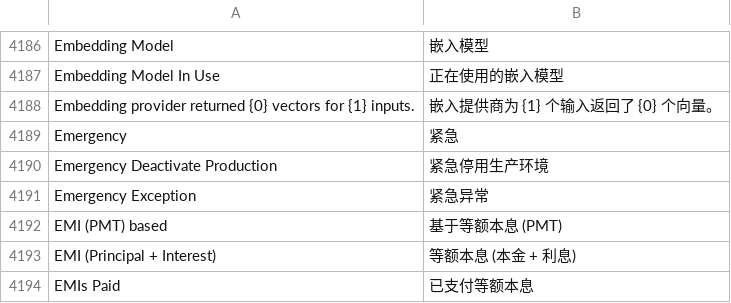
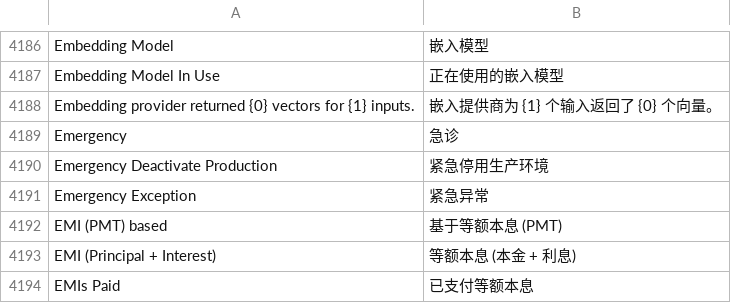
Before and after one commit to jerry317395616/ione_core, a CSV file: ione_core/translations/zh.csv, drawn as a sheet; only a part is shown, gaps mark what is left out.

```diff
--- a/ione_core/translations/zh.csv
+++ b/ione_core/translations/zh.csv
@@ -4982,3 +4982,3 @@ Embedding Model In Use,正在使用的嵌入模型
 Embedding provider returned {0} vectors for {1} inputs.,嵌入提供商为 {1} 个输入返回了 {0} 个向量。
-Emergency,紧急
+Emergency,急诊
 Emergency Deactivate Production,紧急停用生产环境
```
Also changed, not shown: 2 other files.
